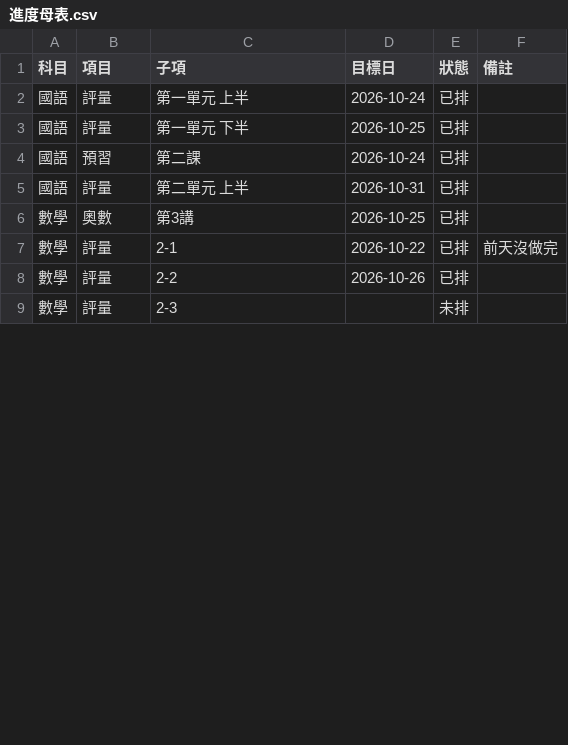
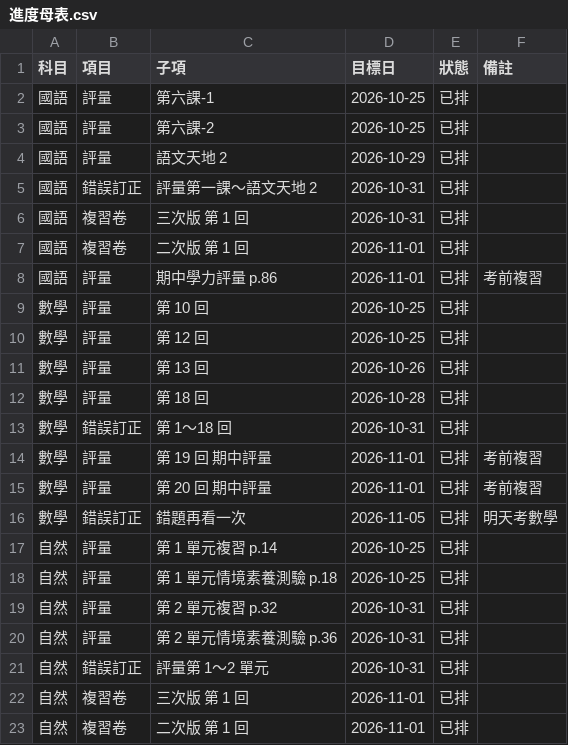
Before and after one commit to ianyclin/chanliang, a CSV file: sheet-template/進度母表.csv, drawn as a sheet; only a part is shown; the diff covers the shown part only.

```diff
--- a/sheet-template/進度母表.csv
+++ b/sheet-template/進度母表.csv
@@ -1,9 +1,23 @@
 科目,項目,子項,目標日,狀態,備註
-國語,評量,第一單元 上半,2026-10-24,已排,
-國語,評量,第一單元 下半,2026-10-25,已排,
-國語,預習,第二課,2026-10-24,已排,
-國語,評量,第二單元 上半,2026-10-31,已排,
-數學,奧數,第3講,2026-10-25,已排,
-數學,評量,2-1,2026-10-22,已排,前天沒做完
-數學,評量,2-2,2026-10-26,已排,
-數學,評量,2-3,,未排,
+國語,評量,第六課-1,2026-10-25,已排,
+國語,評量,第六課-2,2026-10-25,已排,
+國語,評量,語文天地 2,2026-10-29,已排,
+國語,錯誤訂正,評量第一課～語文天地 2,2026-10-31,已排,
+國語,複習卷,三次版 第 1 回,2026-10-31,已排,
+國語,複習卷,二次版 第 1 回,2026-11-01,已排,
+國語,評量,期中學力評量 p.86,2026-11-01,已排,考前複習
+數學,評量,第 10 回,2026-10-25,已排,
+數學,評量,第 12 回,2026-10-25,已排,
+數學,評量,第 13 回,2026-10-26,已排,
+數學,評量,第 18 回,2026-10-28,已排,
+數學,錯誤訂正,第 1～18 回,2026-10-31,已排,
+數學,評量,第 19 回 期中評量,2026-11-01,已排,考前複習
+數學,評量,第 20 回 期中評量,2026-11-01,已排,考前複習
+數學,錯誤訂正,錯題再看一次,2026-11-05,已排,明天考數學
+自然,評量,第 1 單元複習 p.14,2026-10-25,已排,
+自然,評量,第 1 單元情境素養測驗 p.18,2026-10-25,已排,
+自然,評量,第 2 單元複習 p.32,2026-10-31,已排,
+自然,評量,第 2 單元情境素養測驗 p.36,2026-10-31,已排,
+自然,錯誤訂正,評量第 1～2 單元,2026-10-31,已排,
+自然,複習卷,三次版 第 1 回,2026-11-01,已排,
+自然,複習卷,二次版 第 1 回,2026-11-01,已排,
```
Also changed, not shown: 10 added rows, 5 removed rows and 6 edited cells elsewhere in this file, 1 other file.
